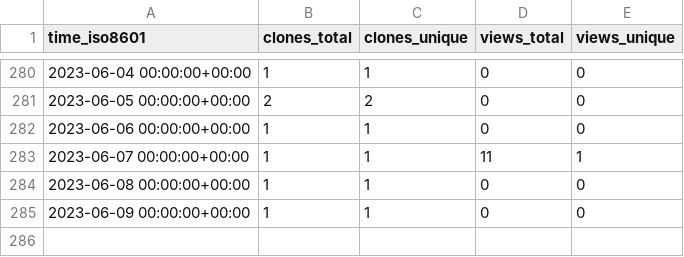
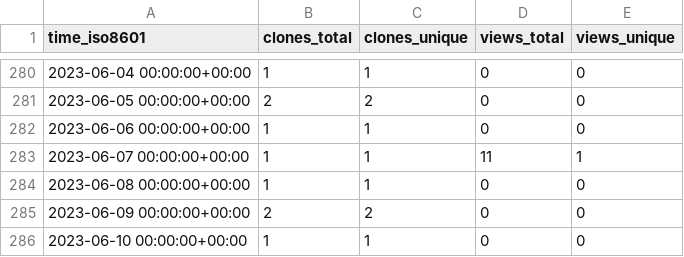
Before and after one commit to qzc438/academic-kickstart, a CSV file: qzc438/academic-kickstart/ghrs-data/views_clones_aggregate.csv, drawn as a sheet; only a part is shown, gaps mark what is left out.

```diff
--- a/qzc438/academic-kickstart/ghrs-data/views_clones_aggregate.csv
+++ b/qzc438/academic-kickstart/ghrs-data/views_clones_aggregate.csv
@@ -284,2 +284,3 @@ time_iso8601,clones_total,clones_unique,views_total,views_unique
 2023-06-08 00:00:00+00:00,1,1,0,0
-2023-06-09 00:00:00+00:00,1,1,0,0
+2023-06-09 00:00:00+00:00,2,2,0,0
+2023-06-10 00:00:00+00:00,1,1,0,0
```
Also changed, not shown: 1 other file.
